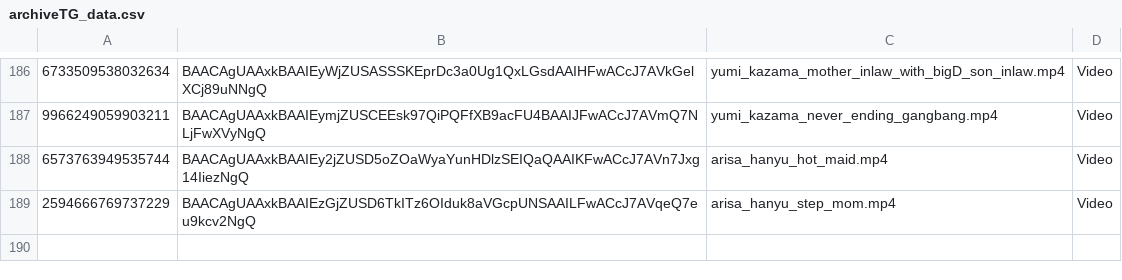
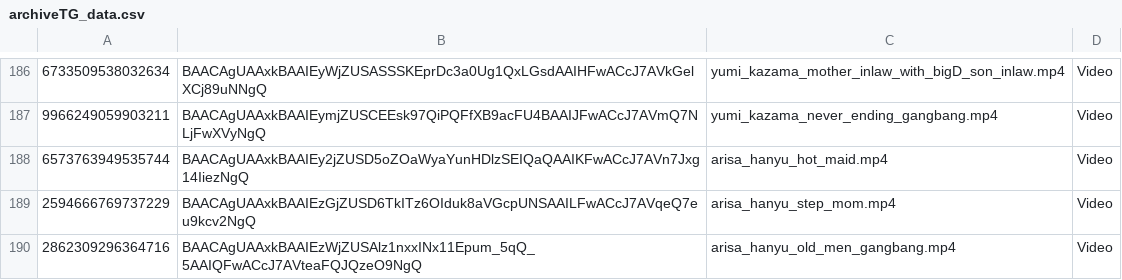
Before and after one commit to nikovlod/archivepronto, a CSV file: archiveTG_data.csv, drawn as a sheet; only a part is shown, gaps mark what is left out; the diff names each change by its address in the sheet, - before the commit and + after, or states it on an @@ line.

Commit message:
Add new file to archive

```diff
--- a/archiveTG_data.csv
+++ b/archiveTG_data.csv
+row 190: 2862309296364716 | BAACAgUAAxkBAAIEzWjZUSAlz1nxxINx11Epum_5qQ_5AAIQFwACcJ7AVteaFQJQzeO9NgQ | arisa_hanyu_old_men_gangbang.mp4 | Video
```
